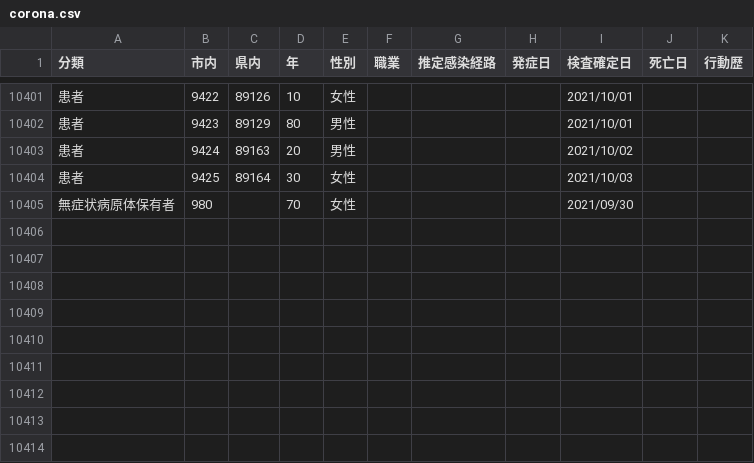
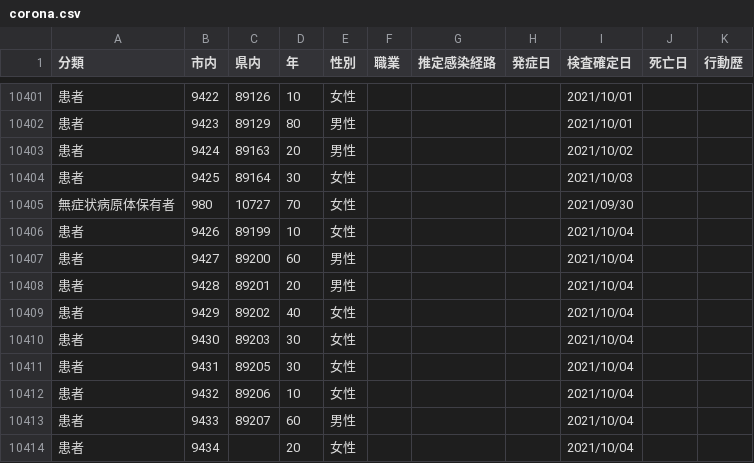
Before and after one commit to mine820/COVID-19, a CSV file: corona.csv, drawn as a sheet; only a part is shown, gaps mark what is left out.

```diff
--- a/corona.csv
+++ b/corona.csv
@@ -10404,2 +10404,11 @@
 患者,9425,89164,30,女性,,,,2021/10/03,,
-無症状病原体保有者,980,,70,女性,,,,2021/09/30,,
+無症状病原体保有者,980,10727,70,女性,,,,2021/09/30,,
+患者,9426,89199,10,女性,,,,2021/10/04,,
+患者,9427,89200,60,男性,,,,2021/10/04,,
+患者,9428,89201,20,男性,,,,2021/10/04,,
+患者,9429,89202,40,女性,,,,2021/10/04,,
+患者,9430,89203,30,女性,,,,2021/10/04,,
+患者,9431,89205,30,女性,,,,2021/10/04,,
+患者,9432,89206,10,女性,,,,2021/10/04,,
+患者,9433,89207,60,男性,,,,2021/10/04,,
+患者,9434,,20,女性,,,,2021/10/04,,
```
Also changed, not shown: 4 other files.
